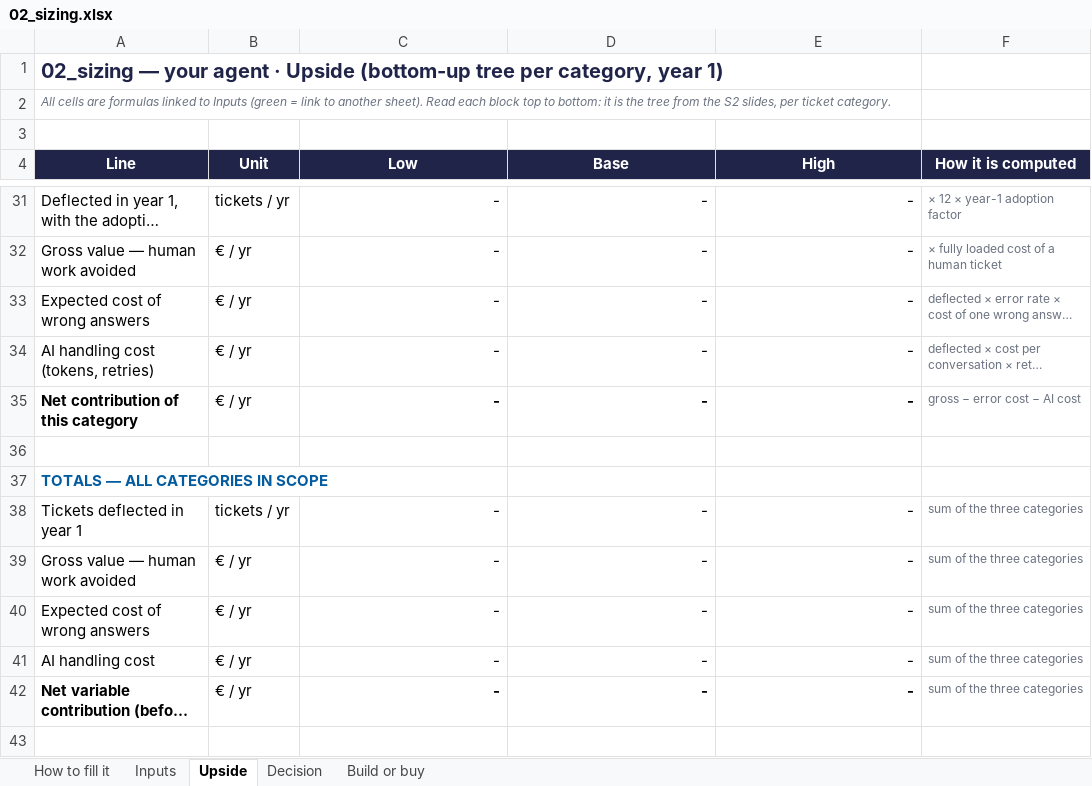
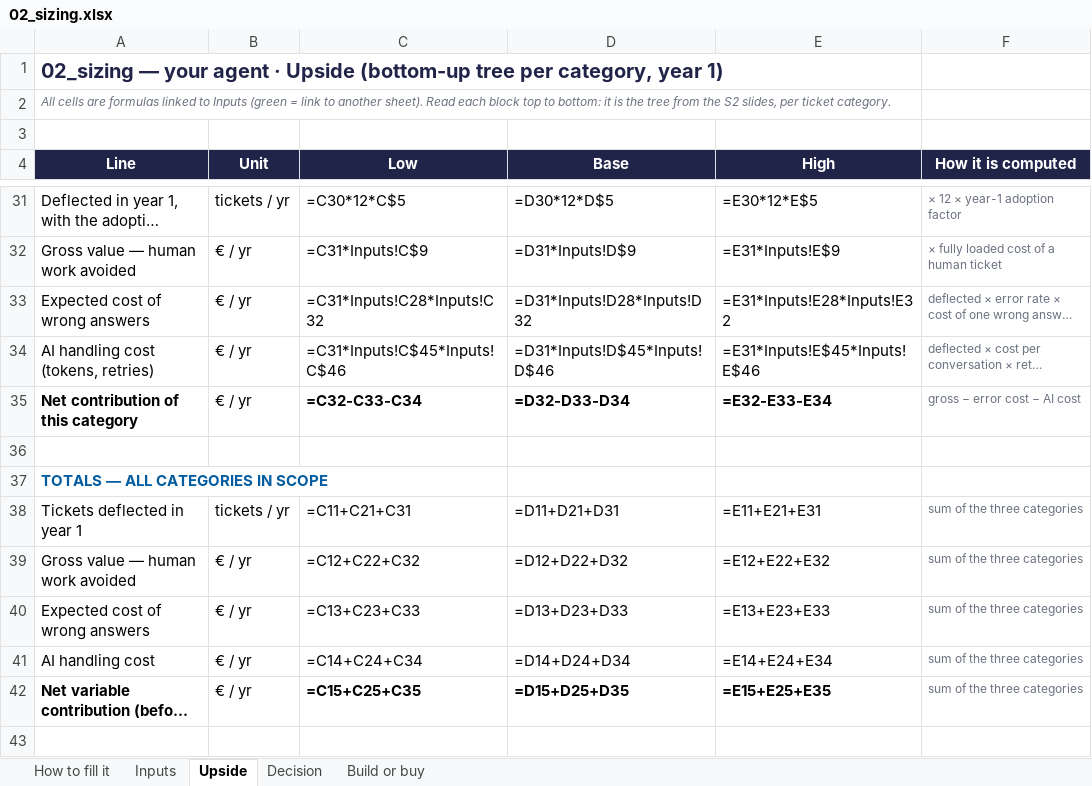
Before and after one commit to BenjaminAHS/project-product-management, an Excel workbook: 02_sizing.xlsx, sheet Upside, drawn as a sheet; only a part is shown, gaps mark what is left out; long unchanged cells end in …; values as stored, in another font and other column widths than the file's, no borders; formulas without a stored value are shown as written; the diff covers the shown part only; the diff names each change by its address in the sheet, - before the commit and + after, or states it on an @@ line.

```diff
--- a/02_sizing.xlsx (sheet Upside)
+++ b/02_sizing.xlsx (sheet Upside)
-C31 (Low): -
+C31 (Low): =C30*12*C$5
-D31 (Base): -
+D31 (Base): =D30*12*D$5
-E31 (High): -
+E31 (High): =E30*12*E$5
-C32 (Low): -
+C32 (Low): =C31*Inputs!C$9
-D32 (Base): -
+D32 (Base): =D31*Inputs!D$9
-E32 (High): -
+E32 (High): =E31*Inputs!E$9
-C33 (Low): -
+C33 (Low): =C31*Inputs!C28*Inputs!C32
-D33 (Base): -
+D33 (Base): =D31*Inputs!D28*Inputs!D32
-E33 (High): -
+E33 (High): =E31*Inputs!E28*Inputs!E32
-C34 (Low): -
+C34 (Low): =C31*Inputs!C$45*Inputs!C$46
-D34 (Base): -
+D34 (Base): =D31*Inputs!D$45*Inputs!D$46
-E34 (High): -
+E34 (High): =E31*Inputs!E$45*Inputs!E$46
-C35 (Low): -
+C35 (Low): =C32-C33-C34
-D35 (Base): -
+D35 (Base): =D32-D33-D34
-E35 (High): -
+E35 (High): =E32-E33-E34
-C38 (Low): -
+C38 (Low): =C11+C21+C31
-D38 (Base): -
+D38 (Base): =D11+D21+D31
-E38 (High): -
+E38 (High): =E11+E21+E31
-C39 (Low): -
+C39 (Low): =C12+C22+C32
-D39 (Base): -
+D39 (Base): =D12+D22+D32
-E39 (High): -
+E39 (High): =E12+E22+E32
-C40 (Low): -
+C40 (Low): =C13+C23+C33
-D40 (Base): -
+D40 (Base): =D13+D23+D33
-E40 (High): -
+E40 (High): =E13+E23+E33
-C41 (Low): -
+C41 (Low): =C14+C24+C34
-D41 (Base): -
+D41 (Base): =D14+D24+D34
-E41 (High): -
+E41 (High): =E14+E24+E34
-C42 (Low): -
+C42 (Low): =C15+C25+C35
-D42 (Base): -
+D42 (Base): =D15+D25+D35
-E42 (High): -
+E42 (High): =E15+E25+E35
```
Also changed, not shown: 66 edited cells elsewhere in this sheet, sheet Inputs, sheet Build or buy, sheet Decision, 6 other files.
